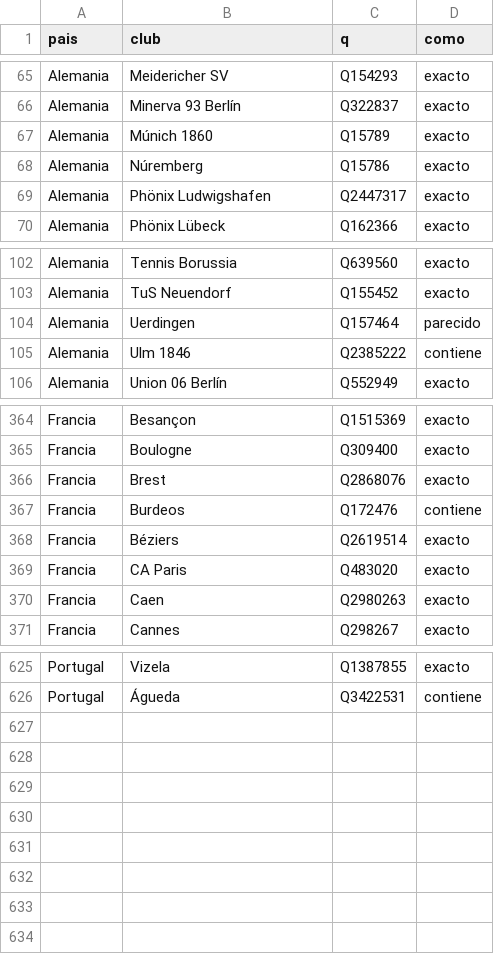
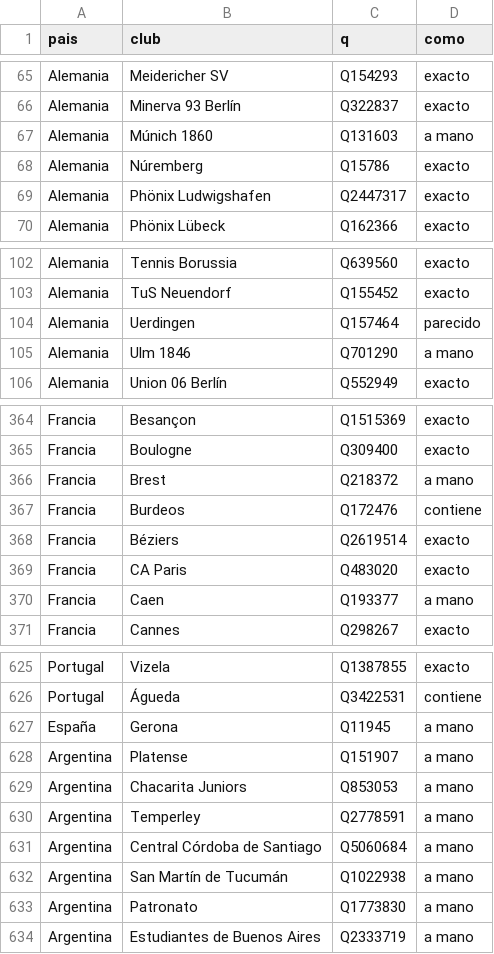
Before and after one commit to anthonyytvarelayt-rgb/universo-del-futbol, a CSV file: datos_fuente/expansion/wikidata/clubes_q.csv, drawn as a sheet; only a part is shown, gaps mark what is left out; the diff covers the shown part only.

```diff
--- a/datos_fuente/expansion/wikidata/clubes_q.csv
+++ b/datos_fuente/expansion/wikidata/clubes_q.csv
@@ -66,3 +66,3 @@ Alemania,Meidericher SV,Q154293,exacto
 Alemania,Minerva 93 Berlín,Q322837,exacto
-Alemania,Múnich 1860,Q15789,exacto
+Alemania,Múnich 1860,Q131603,a mano
 Alemania,Núremberg,Q15786,exacto
@@ -104,3 +104,3 @@ Alemania,TuS Neuendorf,Q155452,exacto
 Alemania,Uerdingen,Q157464,parecido
-Alemania,Ulm 1846,Q2385222,contiene
+Alemania,Ulm 1846,Q701290,a mano
 Alemania,Union 06 Berlín,Q552949,exacto
@@ -365,3 +365,3 @@ Francia,Besançon,Q1515369,exacto
 Francia,Boulogne,Q309400,exacto
-Francia,Brest,Q2868076,exacto
+Francia,Brest,Q218372,a mano
 Francia,Burdeos,Q172476,contiene
@@ -369,3 +369,3 @@ Francia,Béziers,Q2619514,exacto
 Francia,CA Paris,Q483020,exacto
-Francia,Caen,Q2980263,exacto
+Francia,Caen,Q193377,a mano
 Francia,Cannes,Q298267,exacto
@@ -626 +626,9 @@ Portugal,Vizela,Q1387855,exacto
 Portugal,Águeda,Q3422531,contiene
+España,Gerona,Q11945,a mano
+Argentina,Platense,Q151907,a mano
+Argentina,Chacarita Juniors,Q853053,a mano
+Argentina,Temperley,Q2778591,a mano
+Argentina,Central Córdoba de Santiago,Q5060684,a mano
+Argentina,San Martín de Tucumán,Q1022938,a mano
+Argentina,Patronato,Q1773830,a mano
+Argentina,Estudiantes de Buenos Aires,Q2333719,a mano
```
Also changed, not shown: 18 edited cells elsewhere in this file, datos_fuente/base/correcciones.csv, 21 other files.
